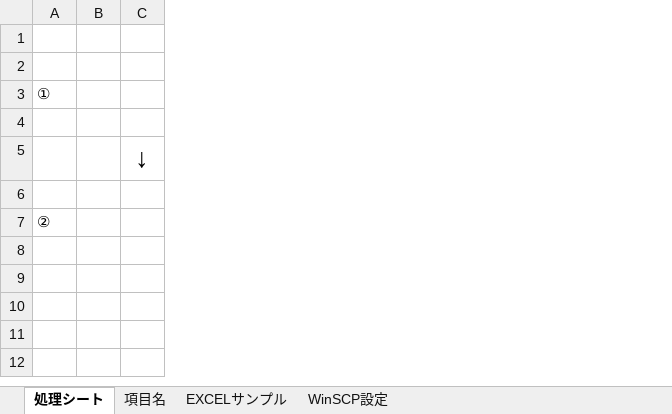
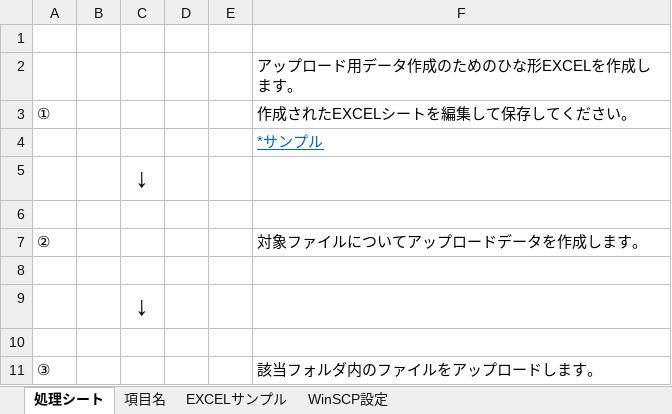
Before and after one commit to Otazoman/excel_tool, an Excel workbook: MakeDynamoDB.xlsm, sheet 処理シート, drawn as a sheet; values as stored, in another font and other column widths than the file's, no borders; charts and pictures not drawn; the diff names each change by its address in the sheet, - before the commit and + after, or states it on an @@ line.

```diff
--- a/MakeDynamoDB.xlsm (sheet 処理シート)
+++ b/MakeDynamoDB.xlsm (sheet 処理シート)
+column D, empty
+column E, empty
+column F, rows 2-7: アップロード用データ作成のためのひな形EXCELを作成します。 | 作成されたEXCELシートを編集して保存してください。 | *サンプル |  |  | 対象ファイルについてアップロードデータを作成します。
+row 8: (empty)
+row 9:  |  | ↓
+row 10: (empty)
+row 11: ③ |  |  |  |  | 該当フォルダ内のファイルをアップロードします。
```
Also changed, not shown: sheet 項目名, sheet EXCELサンプル, charts or pictures.
